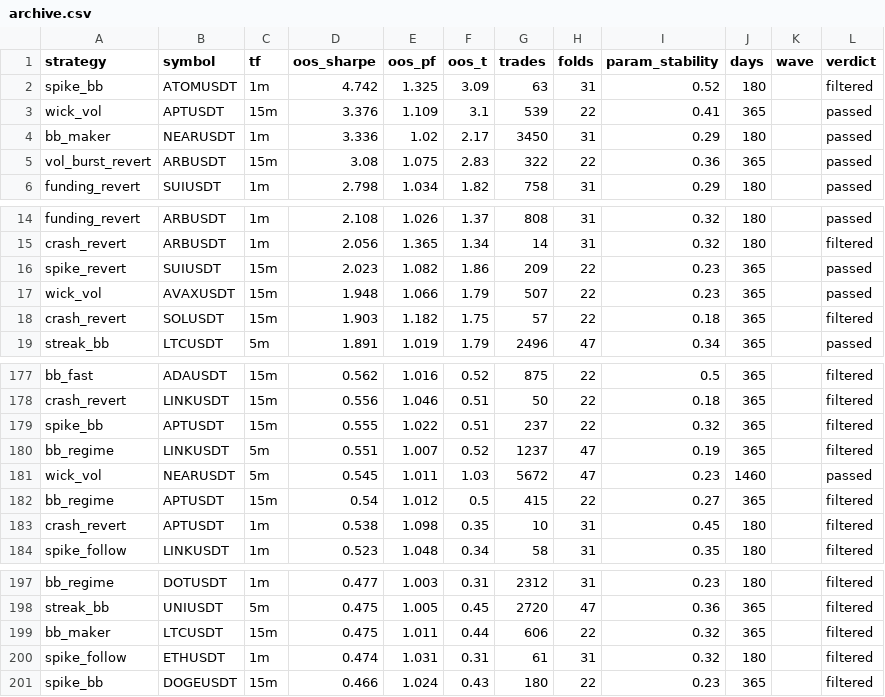
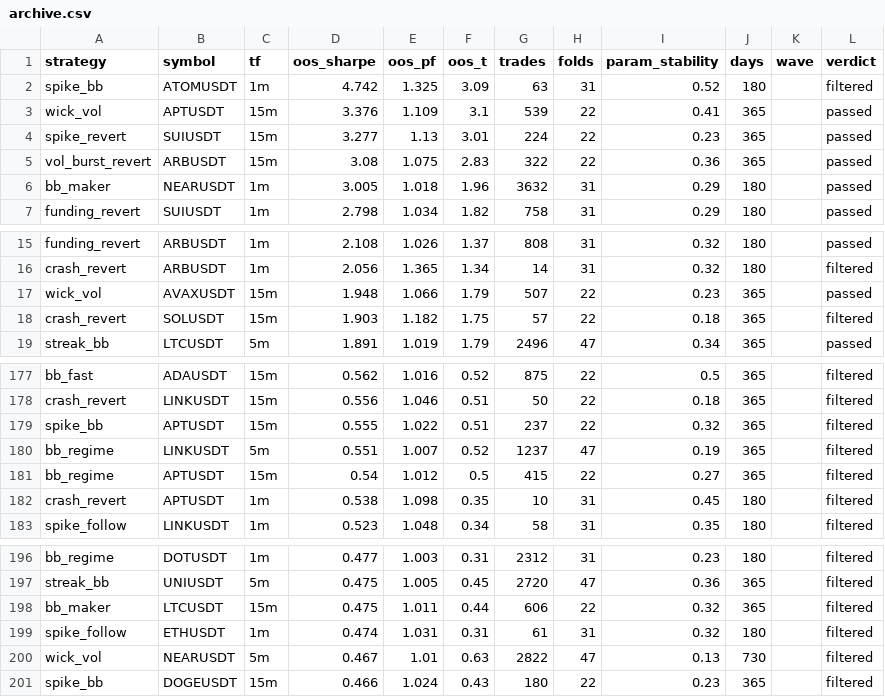
Before and after one commit to davletovaalmira11-creator/my-termux-project, a CSV file: scalp-lab/reports/archive.csv, drawn as a sheet; only a part is shown, gaps mark what is left out.

```diff
--- a/scalp-lab/reports/archive.csv
+++ b/scalp-lab/reports/archive.csv
@@ -3,4 +3,5 @@ spike_bb,ATOMUSDT,1m,4.742,1.325,3.09,63,31,0.52,180,,filtered
 wick_vol,APTUSDT,15m,3.376,1.109,3.1,539,22,0.41,365,,passed
-bb_maker,NEARUSDT,1m,3.336,1.02,2.17,3450,31,0.29,180,,passed
+spike_revert,SUIUSDT,15m,3.277,1.13,3.01,224,22,0.23,365,,passed
 vol_burst_revert,ARBUSDT,15m,3.08,1.075,2.83,322,22,0.36,365,,passed
+bb_maker,NEARUSDT,1m,3.005,1.018,1.96,3632,31,0.29,180,,passed
 funding_revert,SUIUSDT,1m,2.798,1.034,1.82,758,31,0.29,180,,passed
@@ -15,3 +16,2 @@ funding_revert,ARBUSDT,1m,2.108,1.026,1.37,808,31,0.32,180,,passed
 crash_revert,ARBUSDT,1m,2.056,1.365,1.34,14,31,0.32,180,,filtered
-spike_revert,SUIUSDT,15m,2.023,1.082,1.86,209,22,0.23,365,,passed
 wick_vol,AVAXUSDT,15m,1.948,1.066,1.79,507,22,0.23,365,,passed
@@ -180,3 +180,2 @@ spike_bb,APTUSDT,15m,0.555,1.022,0.51,237,22,0.32,365,,filtered
 bb_regime,LINKUSDT,5m,0.551,1.007,0.52,1237,47,0.19,365,,filtered
-wick_vol,NEARUSDT,5m,0.545,1.011,1.03,5672,47,0.23,1460,,passed
 bb_regime,APTUSDT,15m,0.54,1.012,0.5,415,22,0.27,365,,filtered
@@ -200,2 +199,3 @@ bb_maker,LTCUSDT,15m,0.475,1.011,0.44,606,22,0.32,365,,filtered
 spike_follow,ETHUSDT,1m,0.474,1.031,0.31,61,31,0.32,180,,filtered
+wick_vol,NEARUSDT,5m,0.467,1.01,0.63,2822,47,0.13,730,,filtered
 spike_bb,DOGEUSDT,15m,0.466,1.024,0.43,180,22,0.23,365,,filtered
```
Also changed, not shown: scalp-lab/reports/leaderboard.csv, 2 other files.
